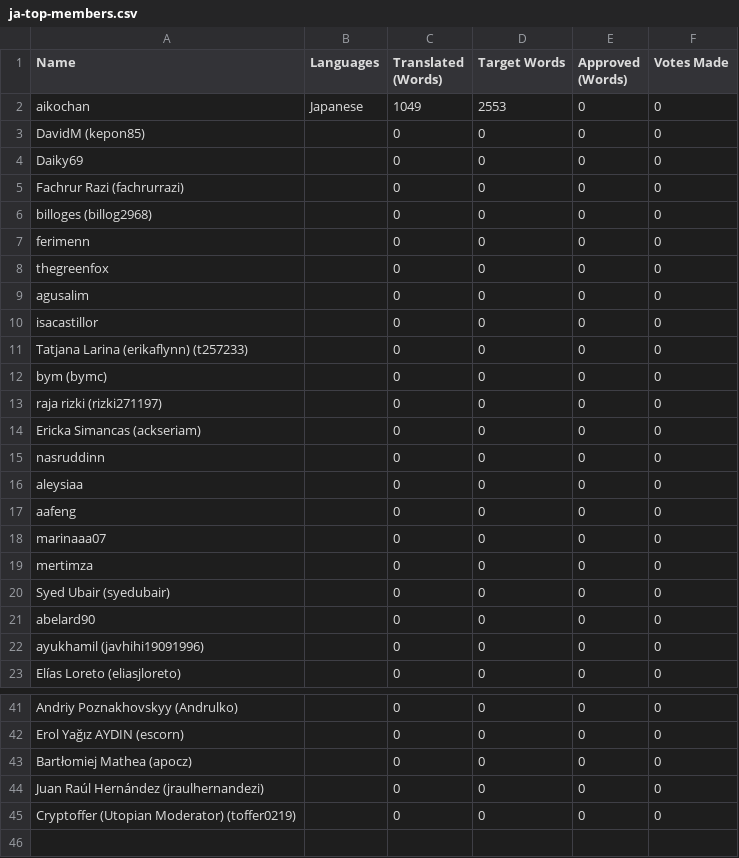
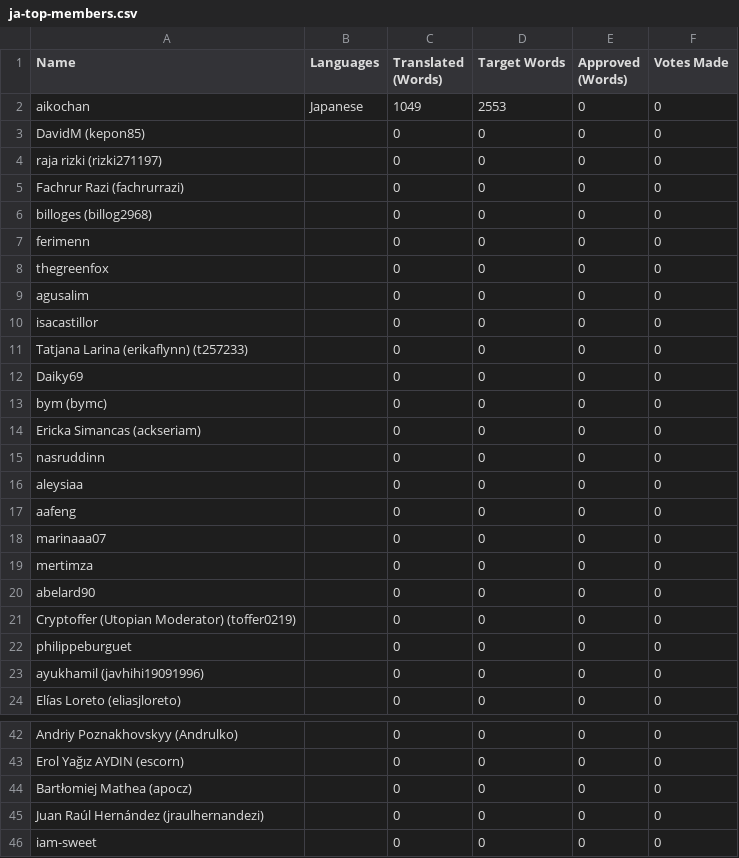
Before and after one commit to Vman45/CalcPvAutonome, a CSV file: lang/ja/ja-top-members.csv, drawn as a sheet; only a part is shown, gaps mark what is left out; removed rows and columns are numbered as before the commit, all else as after; the diff names each change by its address in the sheet, - before the commit and + after, or states it on an @@ line.

```diff
--- a/lang/ja/ja-top-members.csv
+++ b/lang/ja/ja-top-members.csv
@@ row 13 moved to row 4: raja rizki (rizki271197) @@
@@ row 4 moved to row 12: Daiky69 @@
-row 20: Syed Ubair (syedubair) |  | 0 | 0 | 0 | 0
+row 21: Cryptoffer (Utopian Moderator) (toffer0219) |  | 0 | 0 | 0 | 0
+row 22: philippeburguet |  | 0 | 0 | 0 | 0
-A46 (Name): Cryptoffer (Utopian Moderator) (toffer0219)
+A46 (Name): iam-sweet
```
Also changed, not shown: lang/af/af-top-members.csv, lang/es-ES/es-ES-top-members.csv, 23 other files.
